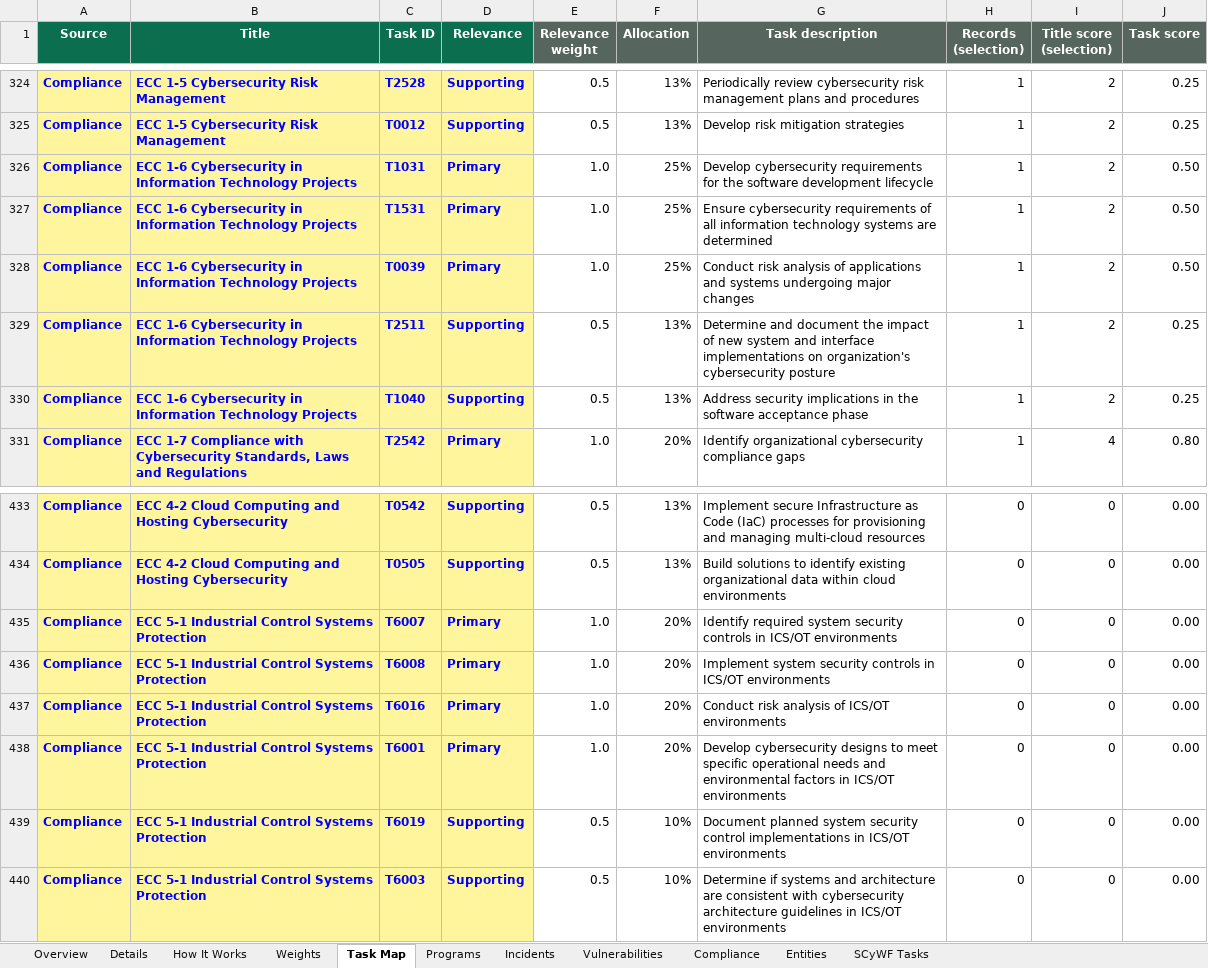
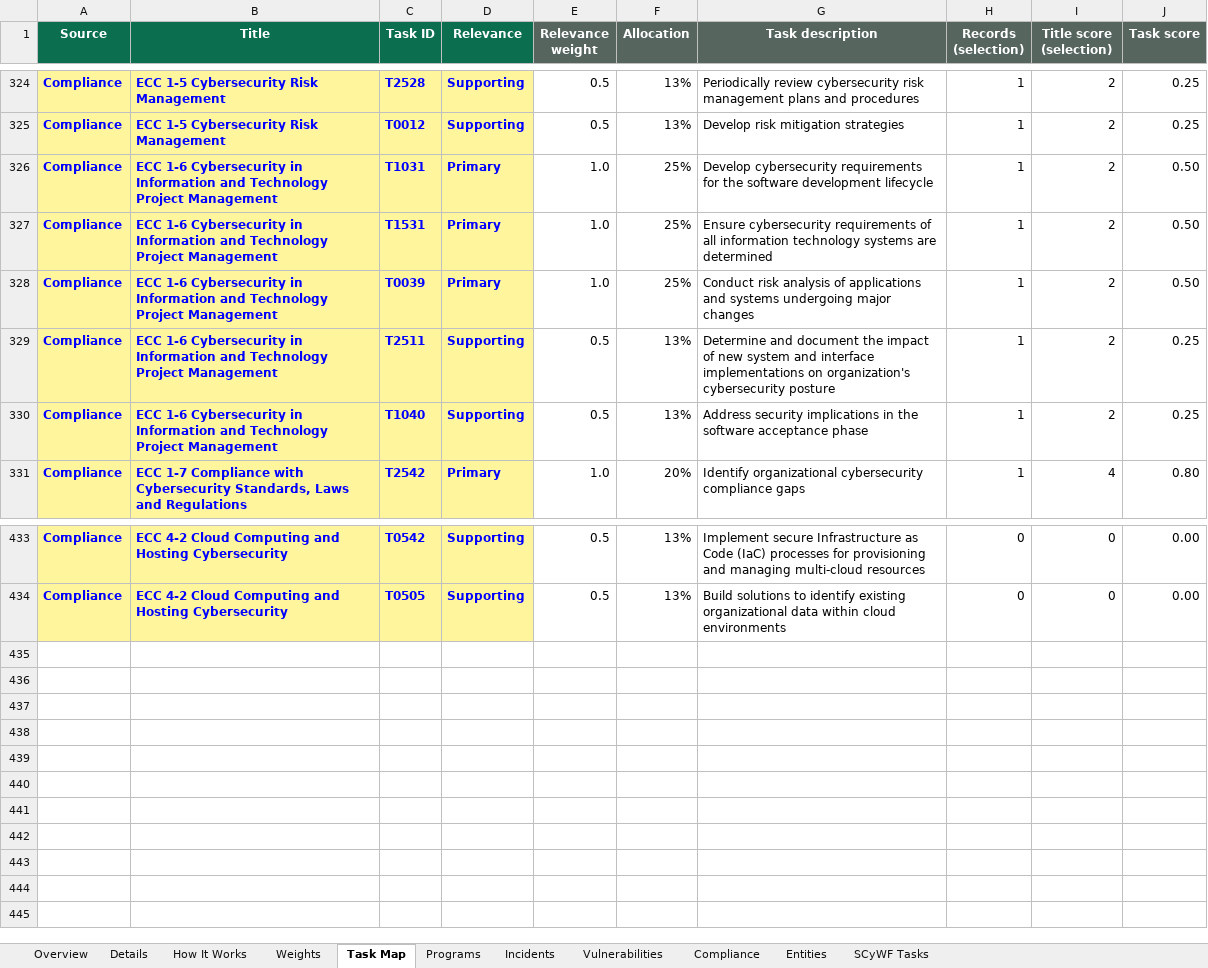
Before and after one commit to MeshaelAlessa/SCyWF, an Excel workbook: excel/SCyWF_Training_Priority_Model.xlsx, sheet Task Map, drawn as a sheet; only a part is shown, gaps mark what is left out; values as stored, in another font and other column widths than the file's, no borders; the diff names each change by its address in the sheet, - before the commit and + after, or states it on an @@ line.

```diff
--- a/excel/SCyWF_Training_Priority_Model.xlsx (sheet Task Map)
+++ b/excel/SCyWF_Training_Priority_Model.xlsx (sheet Task Map)
-B326:B330 (Title): …in Information Technology Projects
+B326:B330 (Title): …in Information and Technology Project Management
-row 435: Compliance | ECC 5-1 Industrial Control Systems Protection | T6007 | Primary | 1.0 | 20% | Identify required system security controls in ICS/OT environments | 0 | 0 | 0.00
-row 436: Compliance | ECC 5-1 Industrial Control Systems Protection | T6008 | Primary | 1.0 | 20% | Implement system security controls in ICS/OT environments | 0 | 0 | 0.00
-row 437: Compliance | ECC 5-1 Industrial Control Systems Protection | T6016 | Primary | 1.0 | 20% | Conduct risk analysis of ICS/OT environments | 0 | 0 | 0.00
-row 438: Compliance | ECC 5-1 Industrial Control Systems Protection | T6001 | Primary | 1.0 | 20% | Develop cybersecurity designs to meet specific operational needs and environmental factors in ICS/OT environments | 0 | 0 | 0.00
-row 439: Compliance | ECC 5-1 Industrial Control Systems Protection | T6019 | Supporting | 0.5 | 10% | Document planned system security control implementations in ICS/OT environments | 0 | 0 | 0.00
-row 440: Compliance | ECC 5-1 Industrial Control Systems Protection | T6003 | Supporting | 0.5 | 10% | Determine if systems and architecture are consistent with cybersecurity architecture guidelines in ICS/OT environments | 0 | 0 | 0.00
```
Also changed, not shown: sheet Compliance, sheet How It Works, formulas that keep their value, 4 other files.
